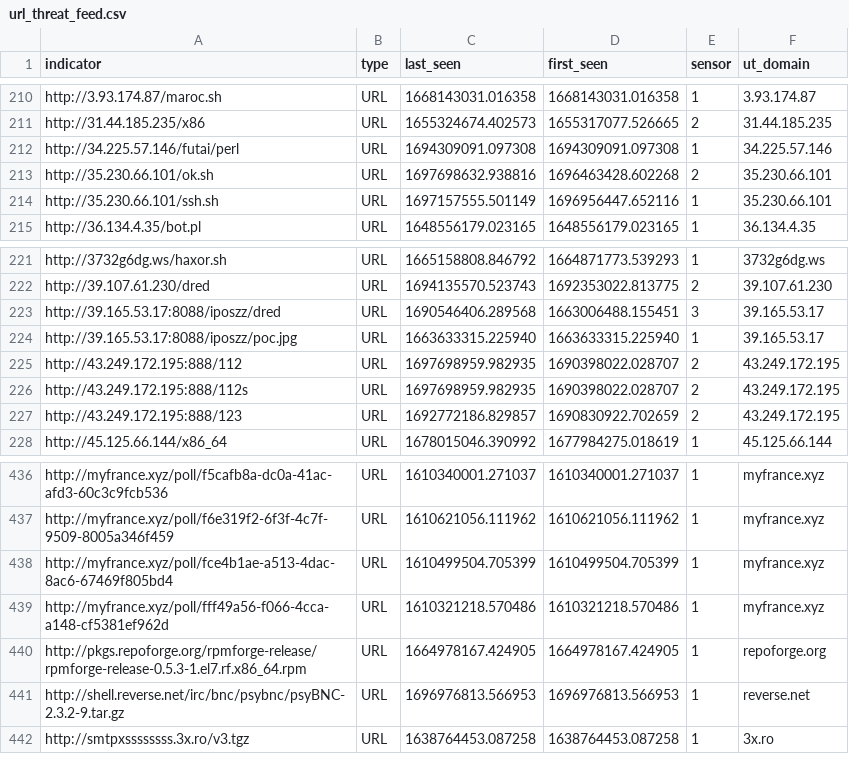
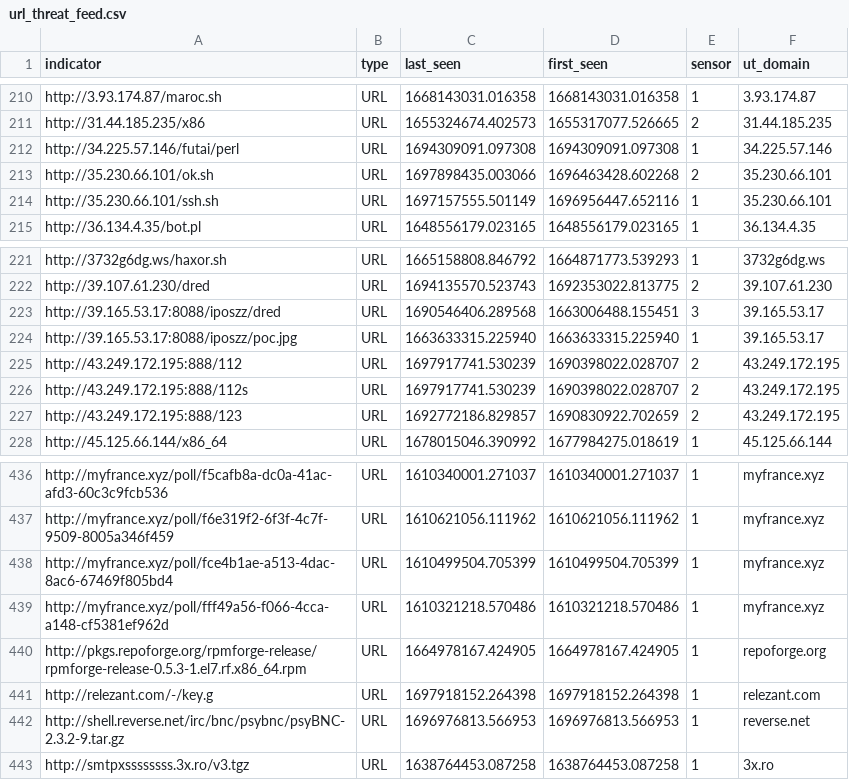
Before and after one commit to tankmek/threatfeed, a CSV file: url_threat_feed.csv, drawn as a sheet; only a part is shown, gaps mark what is left out.

Commit message:
automated URL feed update

```diff
--- a/url_threat_feed.csv
+++ b/url_threat_feed.csv
@@ -212,3 +212,3 @@ indicator,type,"last_seen","first_seen",sensor,"ut_domain"
 "http://34.225.57.146/futai/perl",URL,"1694309091.097308","1694309091.097308",1,"34.225.57.146"
-"http://35.230.66.101/ok.sh",URL,"1697698632.938816","1696463428.602268",2,"35.230.66.101"
+"http://35.230.66.101/ok.sh",URL,"1697898435.003066","1696463428.602268",2,"35.230.66.101"
 "http://35.230.66.101/ssh.sh",URL,"1697157555.501149","1696956447.652116",1,"35.230.66.101"
@@ -224,4 +224,4 @@ indicator,type,"last_seen","first_seen",sensor,"ut_domain"
 "http://39.165.53.17:8088/iposzz/poc.jpg",URL,"1663633315.225940","1663633315.225940",1,"39.165.53.17"
-"http://43.249.172.195:888/112",URL,"1697698959.982935","1690398022.028707",2,"43.249.172.195"
-"http://43.249.172.195:888/112s",URL,"1697698959.982935","1690398022.028707",2,"43.249.172.195"
+"http://43.249.172.195:888/112",URL,"1697917741.530239","1690398022.028707",2,"43.249.172.195"
+"http://43.249.172.195:888/112s",URL,"1697917741.530239","1690398022.028707",2,"43.249.172.195"
 "http://43.249.172.195:888/123",URL,"1692772186.829857","1690830922.702659",2,"43.249.172.195"
@@ -440,2 +440,3 @@ indicator,type,"last_seen","first_seen",sensor,"ut_domain"
 "http://pkgs.repoforge.org/rpmforge-release/rpmforge-release-0.5.3-1.el7.rf.x86_64.rpm",URL,"1664978167.424905","1664978167.424905",1,"repoforge.org"
+"http://relezant.com/-/key.g",URL,"1697918152.264398","1697918152.264398",1,"relezant.com"
 "http://shell.reverse.net/irc/bnc/psybnc/psyBNC-2.3.2-9.tar.gz",URL,"1696976813.566953","1696976813.566953",1,"reverse.net"
```
